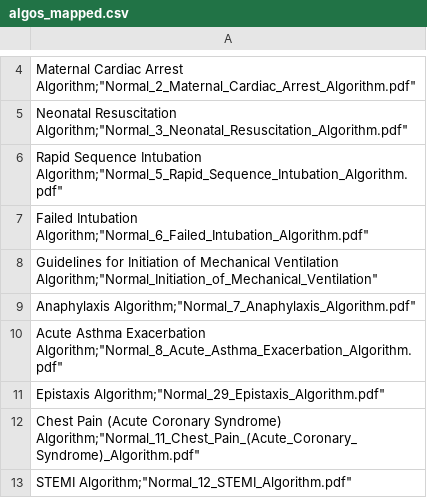
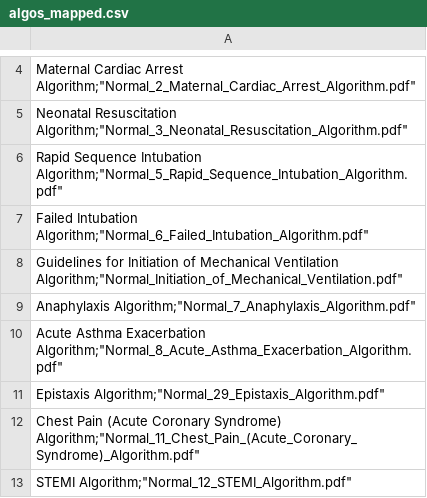
Before and after one commit to anim8r2015/emergency_Med_Ke, a CSV file: EMFKAPP/app/src/main/assets/algos_mapped.csv, drawn as a sheet; only a part is shown, gaps mark what is left out.

```diff
--- a/EMFKAPP/app/src/main/assets/algos_mapped.csv
+++ b/EMFKAPP/app/src/main/assets/algos_mapped.csv
@@ -7,3 +7,3 @@
 "Failed Intubation Algorithm;""Normal_6_Failed_Intubation_Algorithm.pdf"""
-"Guidelines for Initiation of Mechanical Ventilation Algorithm;""Normal_Initiation_of_Mechanical_Ventilation"""
+"Guidelines for Initiation of Mechanical Ventilation Algorithm;""Normal_Initiation_of_Mechanical_Ventilation.pdf"""
 "Anaphylaxis Algorithm;""Normal_7_Anaphylaxis_Algorithm.pdf"""
```
Also changed, not shown: 29 other files.
